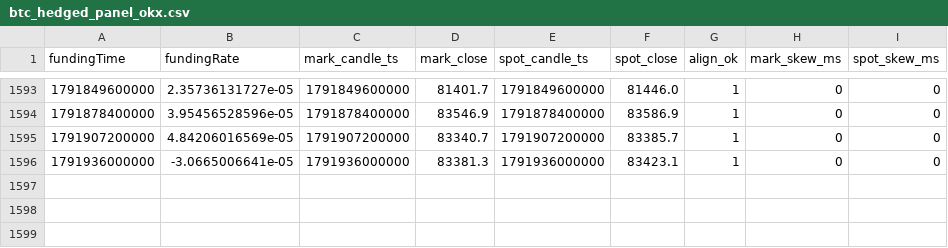
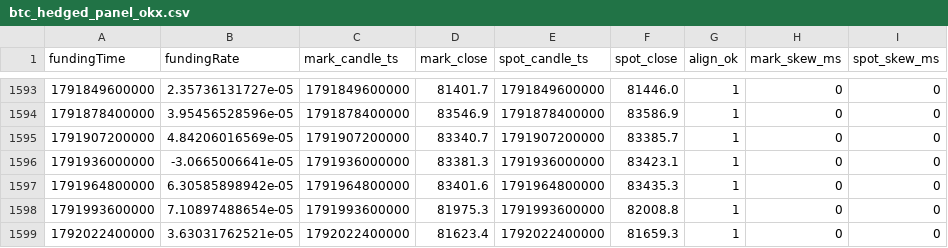
Before and after one commit to codebymv/RLBotPM, a CSV file: research/datasets/H-PERP-003/btc_hedged_panel_okx.csv, drawn as a sheet; only a part is shown, gaps mark what is left out; the diff names each change by its address in the sheet, - before the commit and + after, or states it on an @@ line.

```diff
--- a/research/datasets/H-PERP-003/btc_hedged_panel_okx.csv
+++ b/research/datasets/H-PERP-003/btc_hedged_panel_okx.csv
+row 1597: 1791964800000 | 6.30585898942e-05 | 1791964800000 | 83401.6 | 1791964800000 | 83435.3 | 1 | 0 | 0
+row 1598: 1791993600000 | 7.10897488654e-05 | 1791993600000 | 81975.3 | 1791993600000 | 82008.8 | 1 | 0 | 0
+row 1599: 1792022400000 | 3.63031762521e-05 | 1792022400000 | 81623.4 | 1792022400000 | 81659.3 | 1 | 0 | 0
```
Also changed, not shown: 1 other file.
